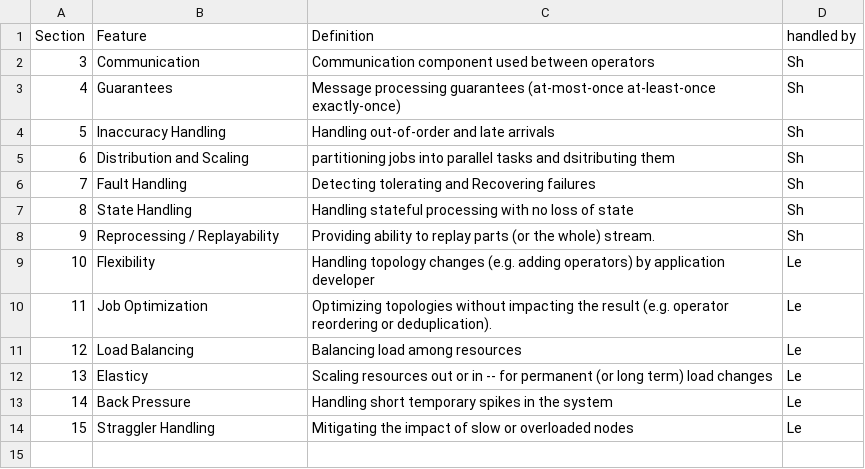
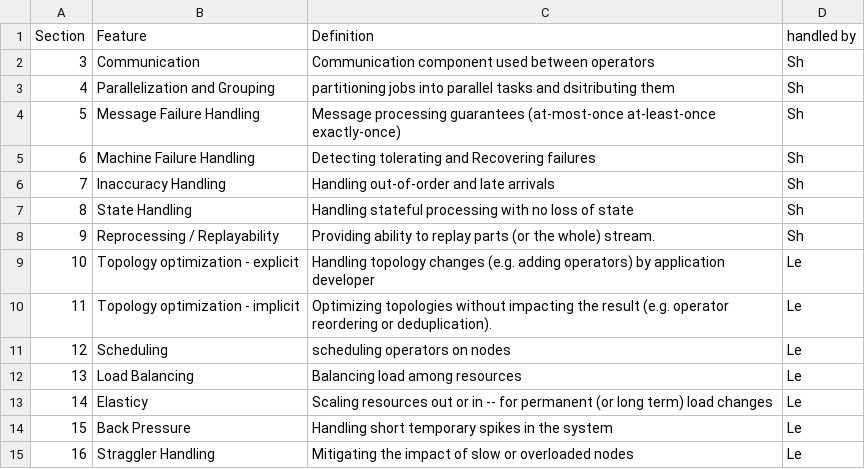
Before and after one commit to s-noghabi/stream_survey, a CSV file: tables/building-blocks.csv, drawn as a sheet; removed rows and columns are numbered as before the commit, all else as after; the diff names each change by its address in the sheet, - before the commit and + after, or states it on an @@ line.

Commit message:
adding failure

```diff
--- a/tables/building-blocks.csv
+++ b/tables/building-blocks.csv
+row 3: 4 | Parallelization and Grouping | partitioning jobs into parallel tasks and dsitributing them | Sh
@@ column A (Section) renumbered from row 4 down @@
-B4 (Feature): Guarantees
+B4 (Feature): Message Failure Handling
+row 5: 6 | Machine Failure Handling | Detecting tolerating and Recovering failures | Sh
-row 5: 6 | Distribution and Scaling | partitioning jobs into parallel tasks and dsitributing them | Sh
-row 6: 7 | Fault Handling | Detecting tolerating and Recovering failures | Sh
-B9 (Feature): Flexibility
+B9 (Feature): Topology optimization - explicit
-B10 (Feature): Job Optimization
+B10 (Feature): Topology optimization - implicit
+row 11: 12 | Scheduling | scheduling operators on nodes | Le
```
Also changed, not shown: 1 other file.
